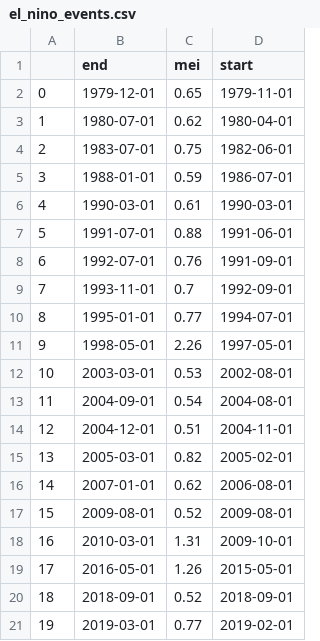
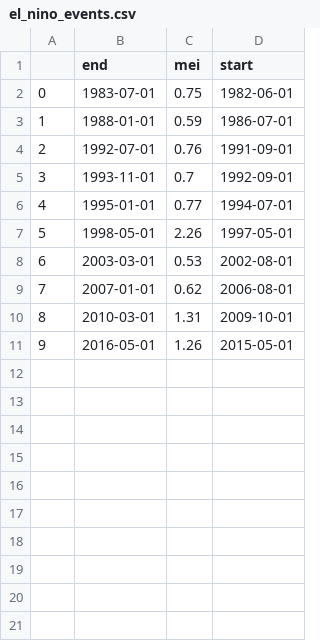
Before and after one commit to nicpittman/tropical_pacific_carbon_export, a CSV file: processed/indexes/el_nino_events.csv, drawn as a sheet; removed rows and columns are numbered as before the commit, all else as after; the diff names each change by its address in the sheet, - before the commit and + after, or states it on an @@ line.

```diff
--- a/processed/indexes/el_nino_events.csv
+++ b/processed/indexes/el_nino_events.csv
-row 2: 0 | 1979-12-01 | 0.65 | 1979-11-01
-row 3: 1 | 1980-07-01 | 0.62 | 1980-04-01
@@ column A renumbered between rows 2 and 11 @@
-row 6: 4 | 1990-03-01 | 0.61 | 1990-03-01
-row 7: 5 | 1991-07-01 | 0.88 | 1991-06-01
-row 13: 11 | 2004-09-01 | 0.54 | 2004-08-01
-row 14: 12 | 2004-12-01 | 0.51 | 2004-11-01
-row 15: 13 | 2005-03-01 | 0.82 | 2005-02-01
-row 17: 15 | 2009-08-01 | 0.52 | 2009-08-01
-row 20: 18 | 2018-09-01 | 0.52 | 2018-09-01
-row 21: 19 | 2019-03-01 | 0.77 | 2019-02-01
```
Also changed, not shown: processed/indexes/la_nina_events.csv, processed/results/carbon_mass.csv, 15 other files.
